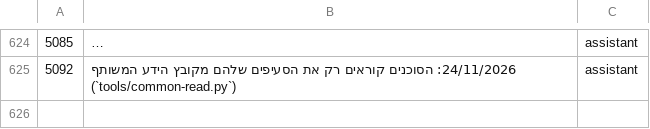
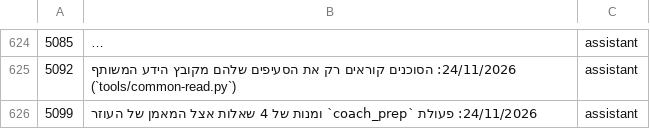
Before and after one commit to mishaf1988-lgtm/tfugen-safety, a TSV file: project-files/domains/decisions-map.tsv, drawn as a sheet; only a part is shown, gaps mark what is left out; long unchanged cells end in …; the diff names each change by its address in the sheet, - before the commit and + after, or states it on an @@ line.

```diff
--- a/project-files/domains/decisions-map.tsv
+++ b/project-files/domains/decisions-map.tsv
+row 626: 5099 | 24/11/2026: פעולת `coach_prep` ומנות של 4 שאלות אצל המאמן של העוזר | assistant
```
Also changed, not shown: 8 other files.
